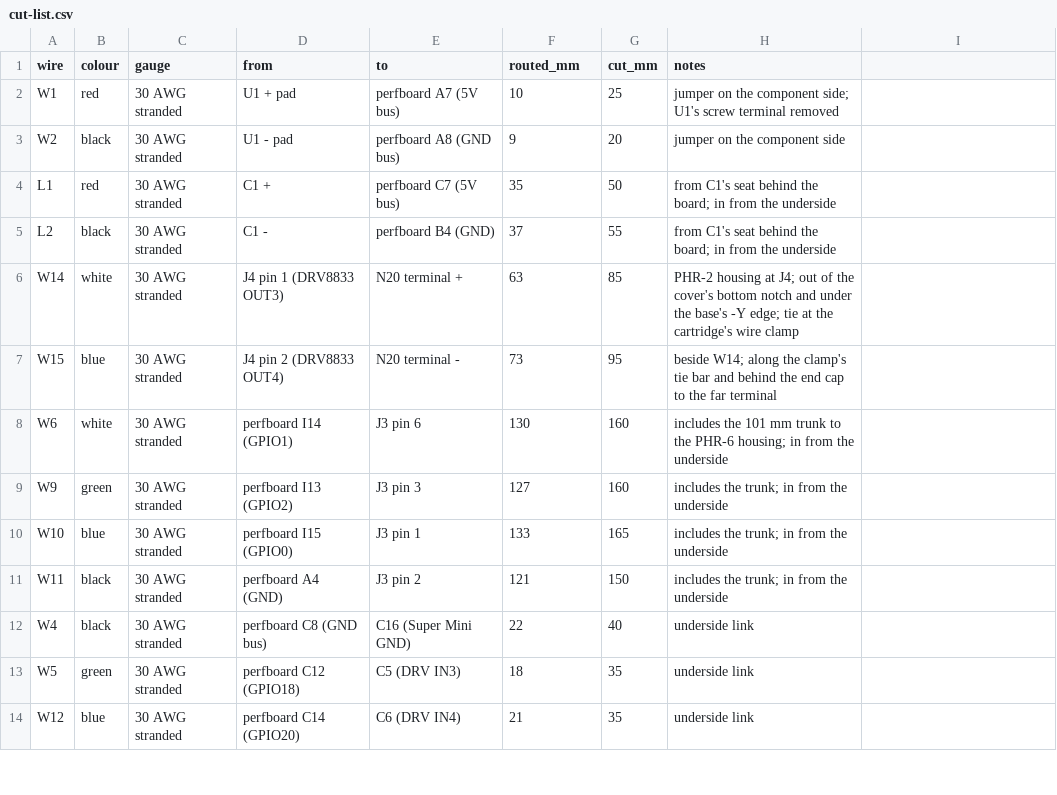
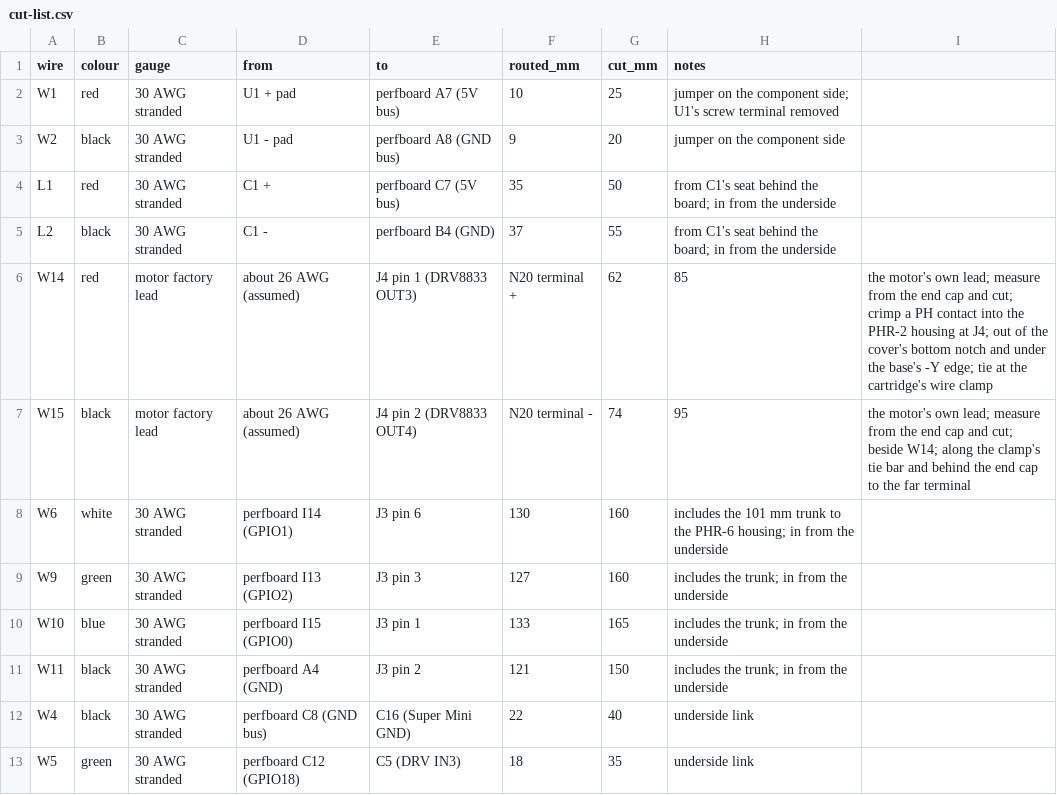
Before and after one commit to ricklon/cam-rotation-starter, a CSV file: drives/n20/docs/cut-list.csv, drawn as a sheet; only a part is shown; the shorter side is filled out with more unchanged rows.

```diff
--- a/drives/n20/docs/cut-list.csv
+++ b/drives/n20/docs/cut-list.csv
@@ -5,4 +5,4 @@ L1,red,30 AWG stranded,C1 +,perfboard C7 (5V bus),35,50,from C1's seat behind th
 L2,black,30 AWG stranded,C1 -,perfboard B4 (GND),37,55,from C1's seat behind the board; in from the underside
-W14,white,30 AWG stranded,J4 pin 1 (DRV8833 OUT3),N20 terminal +,63,85,PHR-2 housing at J4; out of the cover's bottom notch and under the base's -Y edge; tie at the cartridge's wire clamp
-W15,blue,30 AWG stranded,J4 pin 2 (DRV8833 OUT4),N20 terminal -,73,95,beside W14; along the clamp's tie bar and behind the end cap to the far terminal
+W14,red,motor factory lead, about 26 AWG (assumed),J4 pin 1 (DRV8833 OUT3),N20 terminal +,62,85,the motor's own lead; measure from the end cap and cut; crimp a PH contact into the PHR-2 housing at J4; out of the cover's bottom notch and under the base's -Y edge; tie at the cartridge's wire clamp
+W15,black,motor factory lead, about 26 AWG (assumed),J4 pin 2 (DRV8833 OUT4),N20 terminal -,74,95,the motor's own lead; measure from the end cap and cut; beside W14; along the clamp's tie bar and behind the end cap to the far terminal
 W6,white,30 AWG stranded,perfboard I14 (GPIO1),J3 pin 6,130,160,includes the 101 mm trunk to the PHR-6 housing; in from the underside
```
Also changed, not shown: 13 other files.
